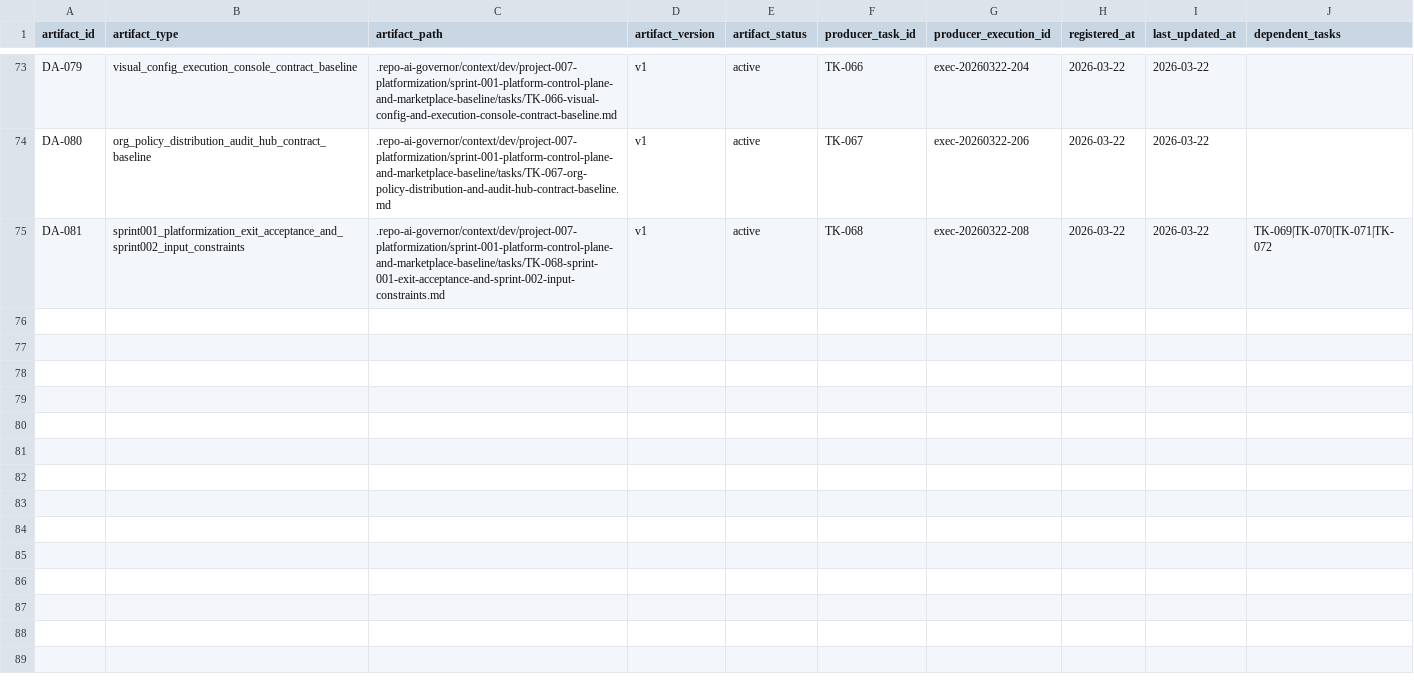
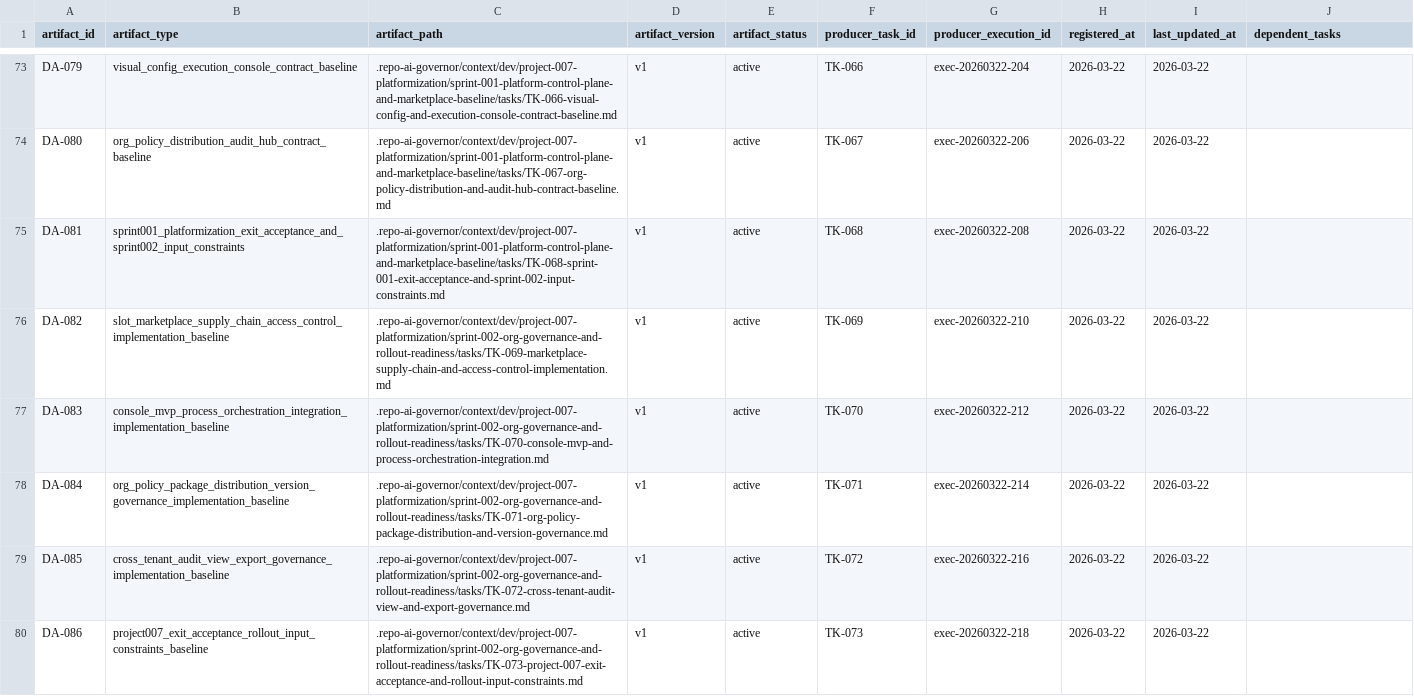
Before and after one commit to JimmyDaddy/repo-ai-governor, a CSV file: .repo-ai-governor/context/artifact-registry/artifacts.csv, drawn as a sheet; only a part is shown, gaps mark what is left out.

Commit message:
docs(project-007): complete sprint-002 delivery and resolve tk-074 review

```diff
--- a/.repo-ai-governor/context/artifact-registry/artifacts.csv
+++ b/.repo-ai-governor/context/artifact-registry/artifacts.csv
@@ -74,2 +74,7 @@ DA-079,visual_config_execution_console_contract_baseline,.repo-ai-governor/conte
 DA-080,org_policy_distribution_audit_hub_contract_baseline,.repo-ai-governor/context/dev/project-007-platformization/sprint-001-platform-control-plane-and-marketplace-baseline/tasks/TK-067-org-policy-distribution-and-audit-hub-contract-baseline.md,v1,active,TK-067,exec-20260322-206,2026-03-22,2026-03-22,
-DA-081,sprint001_platformization_exit_acceptance_and_sprint002_input_constraints,.repo-ai-governor/context/dev/project-007-platformization/sprint-001-platform-control-plane-and-marketplace-baseline/tasks/TK-068-sprint-001-exit-acceptance-and-sprint-002-input-constraints.md,v1,active,TK-068,exec-20260322-208,2026-03-22,2026-03-22,TK-069|TK-070|TK-071|TK-072
+DA-081,sprint001_platformization_exit_acceptance_and_sprint002_input_constraints,.repo-ai-governor/context/dev/project-007-platformization/sprint-001-platform-control-plane-and-marketplace-baseline/tasks/TK-068-sprint-001-exit-acceptance-and-sprint-002-input-constraints.md,v1,active,TK-068,exec-20260322-208,2026-03-22,2026-03-22,
+DA-082,slot_marketplace_supply_chain_access_control_implementation_baseline,.repo-ai-governor/context/dev/project-007-platformization/sprint-002-org-governance-and-rollout-readiness/tasks/TK-069-marketplace-supply-chain-and-access-control-implementation.md,v1,active,TK-069,exec-20260322-210,2026-03-22,2026-03-22,
+DA-083,console_mvp_process_orchestration_integration_implementation_baseline,.repo-ai-governor/context/dev/project-007-platformization/sprint-002-org-governance-and-rollout-readiness/tasks/TK-070-console-mvp-and-process-orchestration-integration.md,v1,active,TK-070,exec-20260322-212,2026-03-22,2026-03-22,
+DA-084,org_policy_package_distribution_version_governance_implementation_baseline,.repo-ai-governor/context/dev/project-007-platformization/sprint-002-org-governance-and-rollout-readiness/tasks/TK-071-org-policy-package-distribution-and-version-governance.md,v1,active,TK-071,exec-20260322-214,2026-03-22,2026-03-22,
+DA-085,cross_tenant_audit_view_export_governance_implementation_baseline,.repo-ai-governor/context/dev/project-007-platformization/sprint-002-org-governance-and-rollout-readiness/tasks/TK-072-cross-tenant-audit-view-and-export-governance.md,v1,active,TK-072,exec-20260322-216,2026-03-22,2026-03-22,
+DA-086,project007_exit_acceptance_rollout_input_constraints_baseline,.repo-ai-governor/context/dev/project-007-platformization/sprint-002-org-governance-and-rollout-readiness/tasks/TK-073-project-007-exit-acceptance-and-rollout-input-constraints.md,v1,active,TK-073,exec-20260322-218,2026-03-22,2026-03-22,
```
Also changed, not shown: 14 other files.
